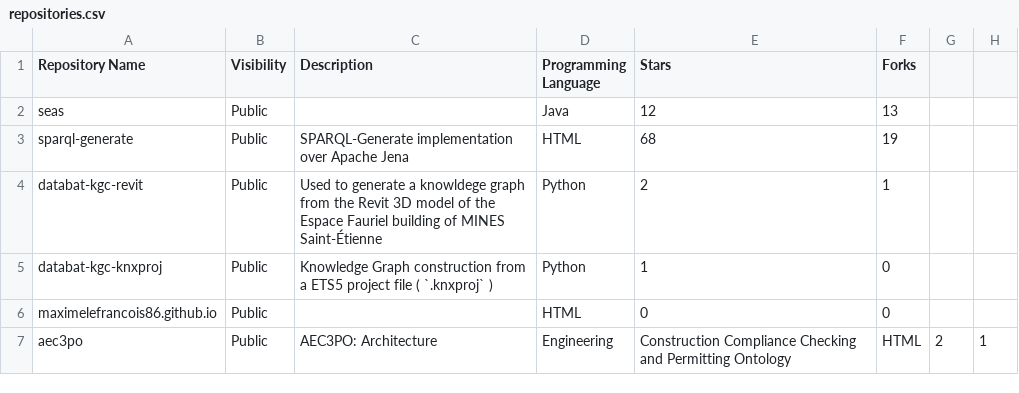
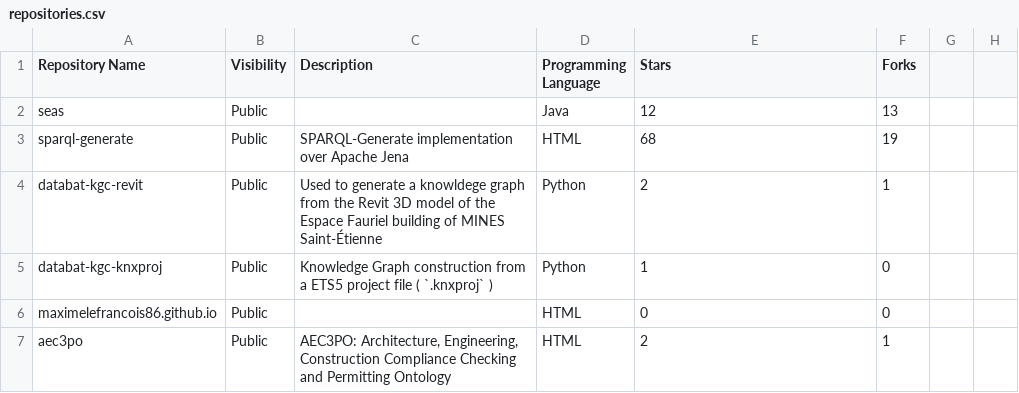
Before and after one commit to Lahoussine-Bouhmou/web_scraper, a CSV file: repositories.csv, drawn as a sheet.

```diff
--- a/repositories.csv
+++ b/repositories.csv
@@ -6,2 +6,2 @@ databat-kgc-knxproj,Public,Knowledge Graph construction from a ETS5 project file
 maximelefrancois86.github.io,Public,,HTML,0,0
-aec3po,Public,AEC3PO: Architecture, Engineering, Construction Compliance Checking and Permitting Ontology,HTML,2,1
+aec3po,Public,"AEC3PO: Architecture, Engineering, Construction Compliance Checking and Permitting Ontology",HTML,2,1
```
Also changed, not shown: 6 other files.
